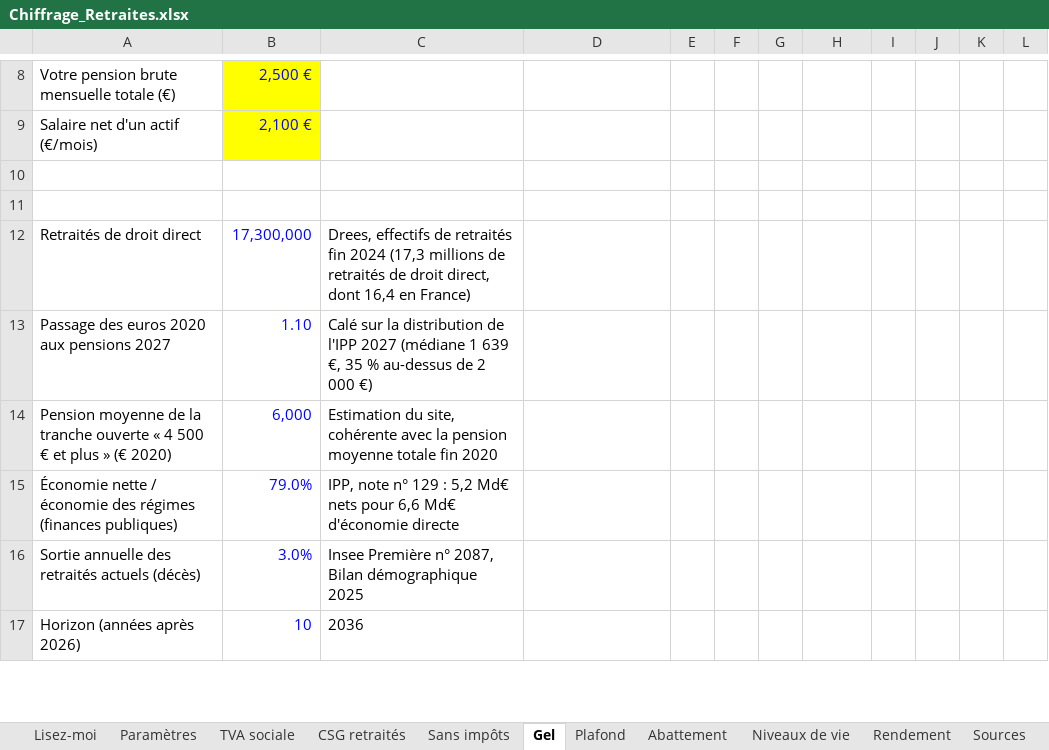
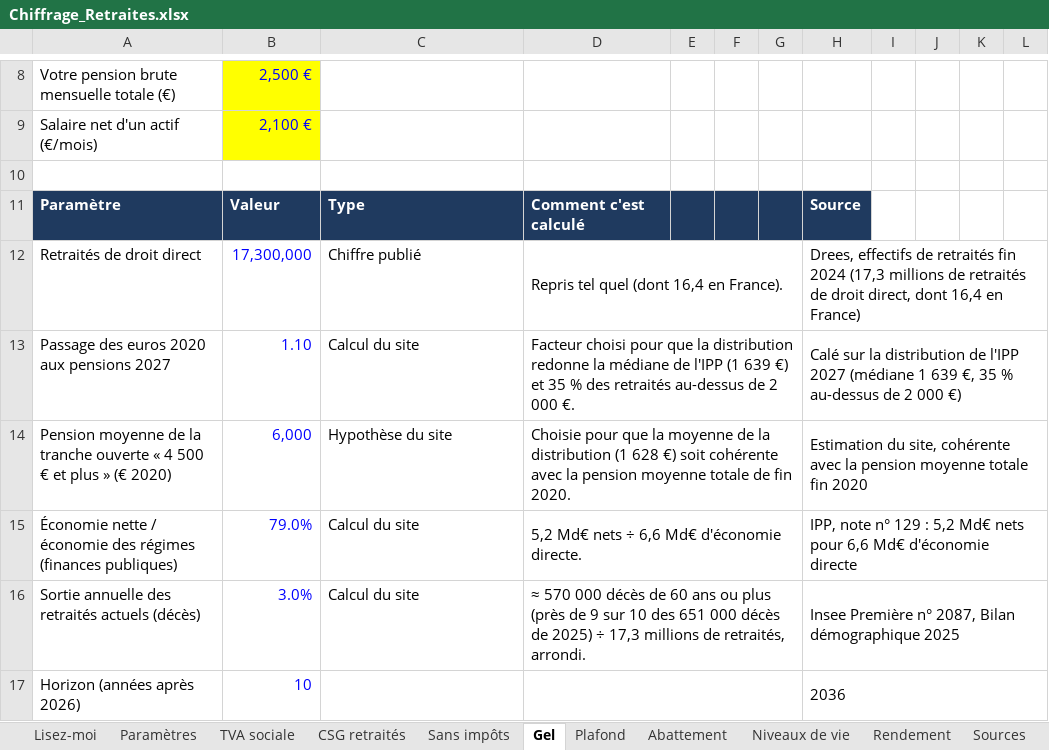
Before and after one commit to bonquentin-collab/Create-Website, an Excel workbook: site/chiffrages/Chiffrage_Retraites.xlsx, sheet Gel, drawn as a sheet; only a part is shown, gaps mark what is left out; values as stored, in another font and other column widths than the file's, no borders; the diff covers the shown part only; the diff names each change by its address in the sheet, - before the commit and + after, or states it on an @@ line.

```diff
--- a/site/chiffrages/Chiffrage_Retraites.xlsx (sheet Gel)
+++ b/site/chiffrages/Chiffrage_Retraites.xlsx (sheet Gel)
-row 11: (empty)
+row 11: Paramètre | Valeur | Type | Comment c'est calculé |  |  |  | Source
-A11:H11 fill: none
+A11:H11 fill: #1F3A5F
-C12: Drees, effectifs de retraités fin 2024 (17,3 millions de retraités de droit direct, dont 16,4 en France)
+C12: Chiffre publié
-D12: (empty)
+D12: Repris tel quel (dont 16,4 en France).
+D12:G12 merged
-H12: (empty)
+H12: Drees, effectifs de retraités fin 2024 (17,3 millions de retraités de droit direct, dont 16,4 en France)
+H12:L12 merged
-C13: Calé sur la distribution de l'IPP 2027 (médiane 1 639 €, 35 % au-dessus de 2 000 €)
+C13: Calcul du site
-D13: (empty)
+D13: Facteur choisi pour que la distribution redonne la médiane de l'IPP (1 639 €) et 35 % des retraités au-dessus de 2 000 €.
+D13:G13 merged
-H13: (empty)
+H13: Calé sur la distribution de l'IPP 2027 (médiane 1 639 €, 35 % au-dessus de 2 000 €)
+H13:L13 merged
-C14: Estimation du site, cohérente avec la pension moyenne totale fin 2020
+C14: Hypothèse du site
-D14: (empty)
+D14: Choisie pour que la moyenne de la distribution (1 628 €) soit cohérente avec la pension moyenne totale de fin 2020.
+D14:G14 merged
-H14: (empty)
+H14: Estimation du site, cohérente avec la pension moyenne totale fin 2020
+H14:L14 merged
-C15: IPP, note n° 129 : 5,2 Md€ nets pour 6,6 Md€ d'économie directe
+C15: Calcul du site
-D15: (empty)
+D15: 5,2 Md€ nets ÷ 6,6 Md€ d'économie directe.
+D15:G15 merged
-H15: (empty)
+H15: IPP, note n° 129 : 5,2 Md€ nets pour 6,6 Md€ d'économie directe
+H15:L15 merged
-C16: Insee Première n° 2087, Bilan démographique 2025
+C16: Calcul du site
-D16: (empty)
+D16: ≈ 570 000 décès de 60 ans ou plus (près de 9 sur 10 des 651 000 décès de 2025) ÷ 17,3 millions de retraités, arrondi.
+D16:G16 merged
-H16: (empty)
+H16: Insee Première n° 2087, Bilan démographique 2025
+H16:L16 merged
-C17: 2036
+C17: (empty)
+D17:G17 merged
-H17: (empty)
+H17: 2036
+H17:L17 merged
```
Also changed, not shown: 24 edited cells and merged cells elsewhere in this sheet, sheet TVA sociale, sheet Paramètres, sheet Abattement, sheet Niveaux de vie, sheet Lisez-moi, other sheet tabs, formulas that keep their value, site/chiffrages/Chiffrage_Heritage.xlsx, site/chiffrages/Chiffrage_Sante.xlsx, 11 other files.
